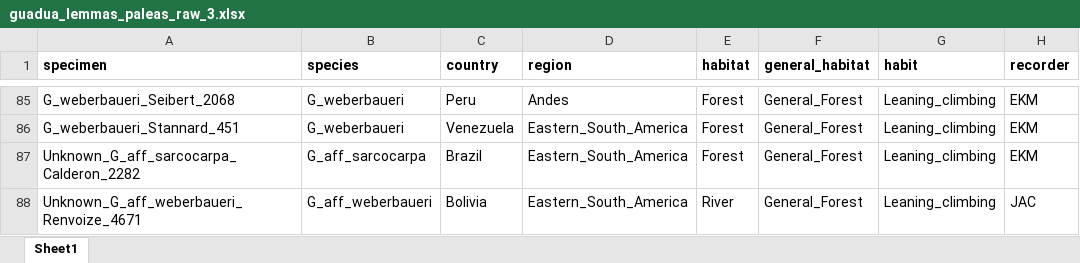
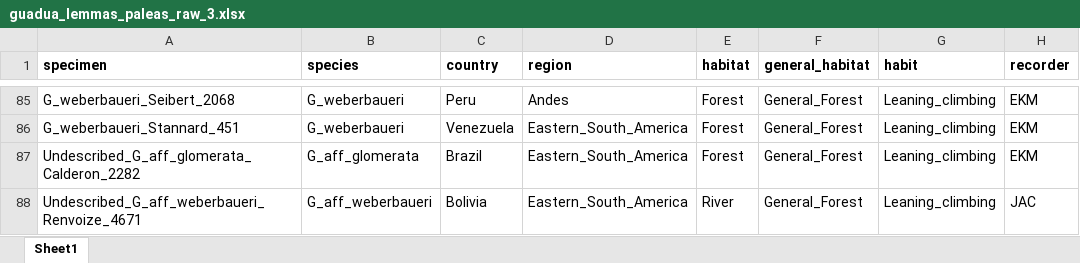
Before and after one commit to ekmcmurchie/guadua_leaf, an Excel workbook: data/raw/guadua_lemmas_paleas_raw_3.xlsx, sheet Sheet1, drawn as a sheet; only a part is shown, gaps mark what is left out; values as stored, in another font and other column widths than the file's, no borders; the diff names each change by its address in the sheet, - before the commit and + after, or states it on an @@ line.

Commit message:
Revisions to specimen ID and PCoA axis titles

```diff
--- a/data/raw/guadua_lemmas_paleas_raw_3.xlsx (sheet Sheet1)
+++ b/data/raw/guadua_lemmas_paleas_raw_3.xlsx (sheet Sheet1)
-A87 (specimen): Unknown_G_aff_sarcocarpa_Calderon_2282
+A87 (specimen): Undescribed_G_aff_glomerata_Calderon_2282
-B87 (species): G_aff_sarcocarpa
+B87 (species): G_aff_glomerata
-A88 (specimen): Unknown_G_aff_weberbaueri_Renvoize_4671
+A88 (specimen): Undescribed_G_aff_weberbaueri_Renvoize_4671
```
Also changed, not shown: data/raw/guadua_leaf_raw_3.xlsx, 3 other files.
